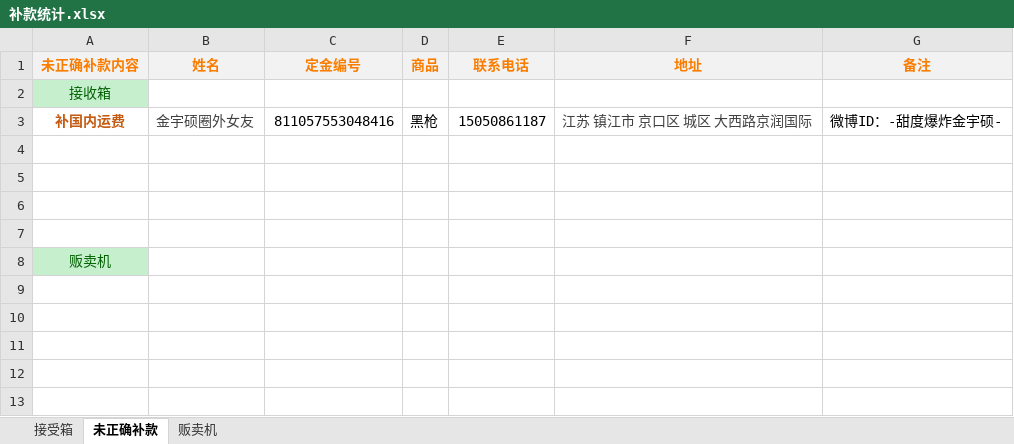
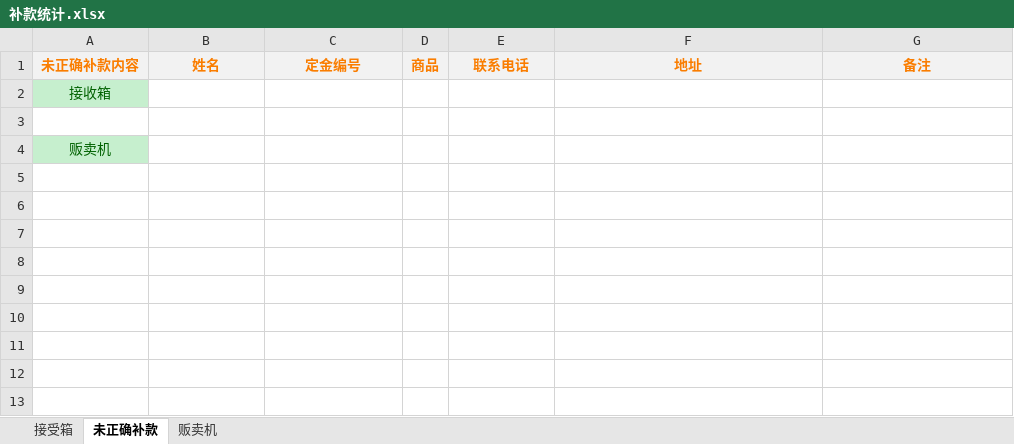
Before and after one commit to yukimi1212/404, an Excel workbook: 补款统计.xlsx, sheet 未正确补款, drawn as a sheet; only a part is shown; the shorter side is filled out with more unchanged rows; values as stored, in another font and other column widths than the file's, no borders; the diff names each change by its address in the sheet, - before the commit and + after, or states it on an @@ line.

```diff
--- a/补款统计.xlsx (sheet 未正确补款)
+++ b/补款统计.xlsx (sheet 未正确补款)
-row 3: 补国内运费 | 金宇硕圈外女友 | 811057553048416 | 黑枪 | 15050861187 | 江苏 镇江市 京口区 城区 大西路京润国际 | 微博ID：-甜度爆炸金宇硕-
-row 4: (empty)
-row 5: (empty)
-row 6: (empty)
```
Also changed, not shown: sheet 接受箱, 超话情况.xlsx, 进度.xlsx, 1 other file.
